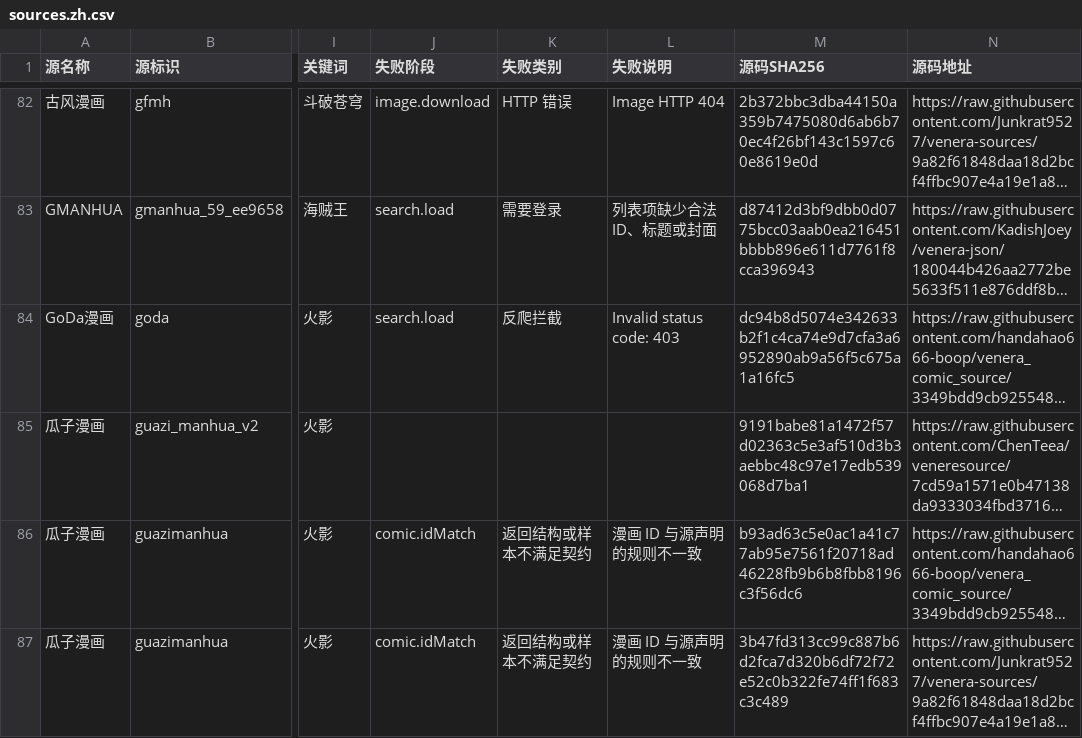
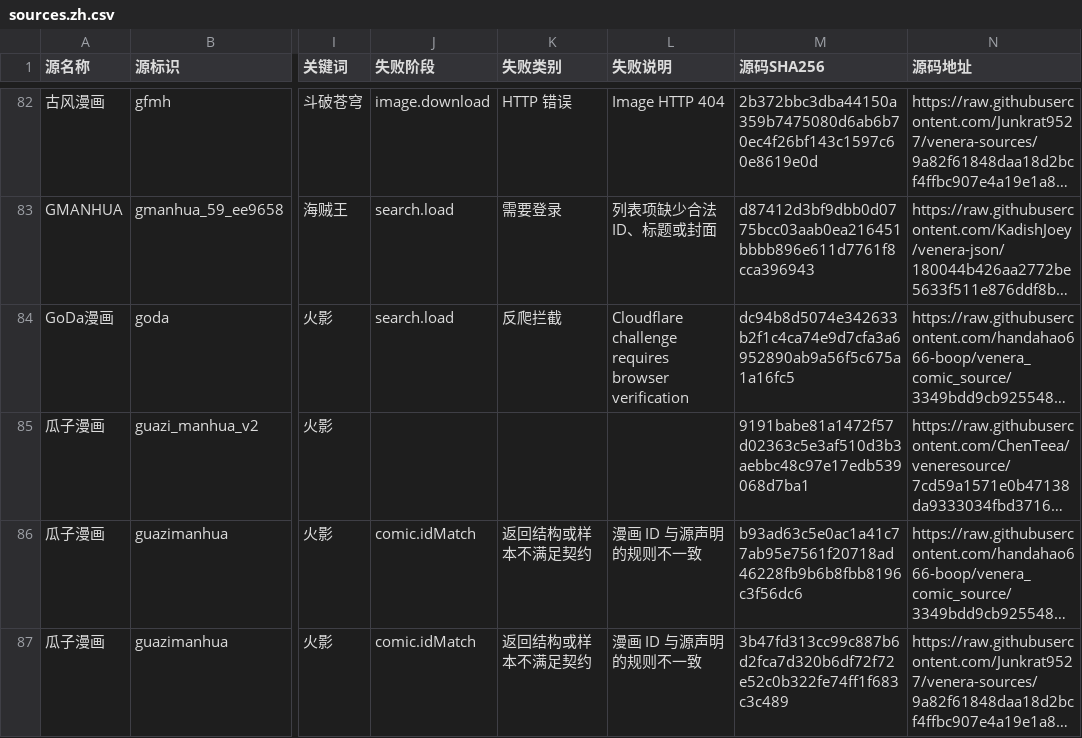
Before and after one commit to laincat/vensrc, a CSV file: sources.zh.csv, drawn as a sheet; only a part is shown, gaps mark what is left out; long unchanged cells end in …; the diff covers the shown part only; the diff names each change by its address in the sheet, - before the commit and + after, or states it on an @@ line.

```diff
--- a/sources.zh.csv
+++ b/sources.zh.csv
-L84 (失败说明): Invalid status code: 403
+L84 (失败说明): Cloudflare challenge requires browser verification
```
Also changed, not shown: 71 edited cells elsewhere in this file, 12 other files.
